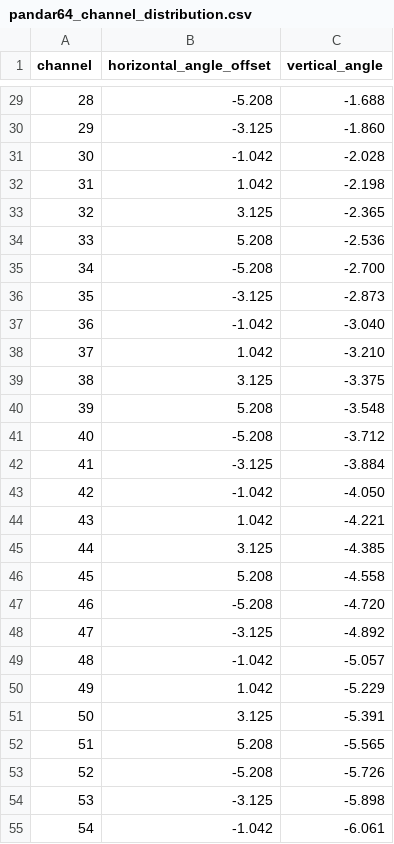
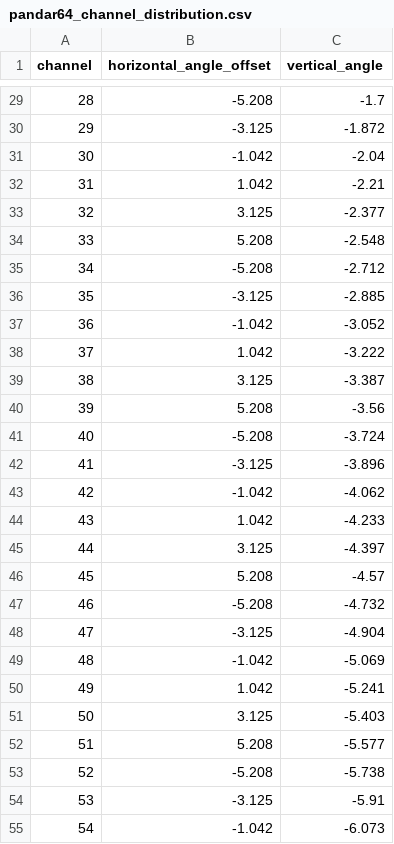
Before and after one commit to scaleapi/pandaset-devkit, a CSV file: tutorials/raw_depth_projection/pandar64_channel_distribution.csv, drawn as a sheet; only a part is shown, gaps mark what is left out; the diff covers the shown part only.

```diff
--- a/tutorials/raw_depth_projection/pandar64_channel_distribution.csv
+++ b/tutorials/raw_depth_projection/pandar64_channel_distribution.csv
@@ -29,27 +29,27 @@ channel,horizontal_angle_offset,vertical_angle
-28,-5.208,-1.688
-29,-3.125,-1.860
-30,-1.042,-2.028
-31,1.042,-2.198
-32,3.125,-2.365
-33,5.208,-2.536
-34,-5.208,-2.700
-35,-3.125,-2.873
-36,-1.042,-3.040
-37,1.042,-3.210
-38,3.125,-3.375
-39,5.208,-3.548
-40,-5.208,-3.712
-41,-3.125,-3.884
-42,-1.042,-4.050
-43,1.042,-4.221
-44,3.125,-4.385
-45,5.208,-4.558
-46,-5.208,-4.720
-47,-3.125,-4.892
-48,-1.042,-5.057
-49,1.042,-5.229
-50,3.125,-5.391
-51,5.208,-5.565
-52,-5.208,-5.726
-53,-3.125,-5.898
-54,-1.042,-6.061
+28,-5.208,-1.7
+29,-3.125,-1.872
+30,-1.042,-2.04
+31,1.042,-2.21
+32,3.125,-2.377
+33,5.208,-2.548
+34,-5.208,-2.712
+35,-3.125,-2.885
+36,-1.042,-3.052
+37,1.042,-3.222
+38,3.125,-3.387
+39,5.208,-3.56
+40,-5.208,-3.724
+41,-3.125,-3.896
+42,-1.042,-4.062
+43,1.042,-4.233
+44,3.125,-4.397
+45,5.208,-4.57
+46,-5.208,-4.732
+47,-3.125,-4.904
+48,-1.042,-5.069
+49,1.042,-5.241
+50,3.125,-5.403
+51,5.208,-5.577
+52,-5.208,-5.738
+53,-3.125,-5.91
+54,-1.042,-6.073
```
Also changed, not shown: 37 edited cells elsewhere in this file.
